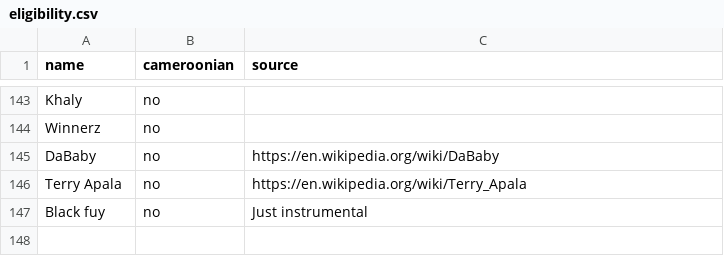
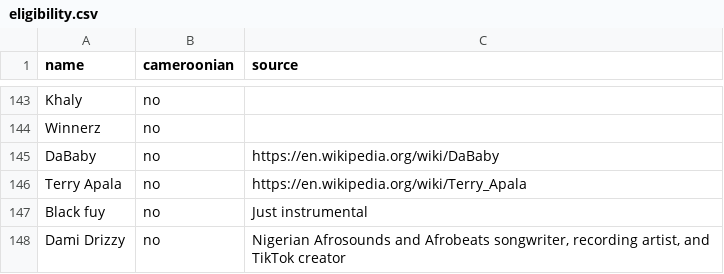
Before and after one commit to ngeneedgar/237charts, a CSV file: admin/eligibility.csv, drawn as a sheet; only a part is shown, gaps mark what is left out.

Commit message:
Admin: Edgar — Dami Drizzy: not eligible (Nigerian Afrosounds and Afrobeats songwriter, recording artist, and TikTok creator)
File: admin/eligibility.csv

```diff
--- a/admin/eligibility.csv
+++ b/admin/eligibility.csv
@@ -147 +147,2 @@ Terry Apala,no,https://en.wikipedia.org/wiki/Terry_Apala
 Black fuy,no,Just instrumental
+Dami Drizzy,no,"Nigerian Afrosounds and Afrobeats songwriter, recording artist, and TikTok creator"
```
